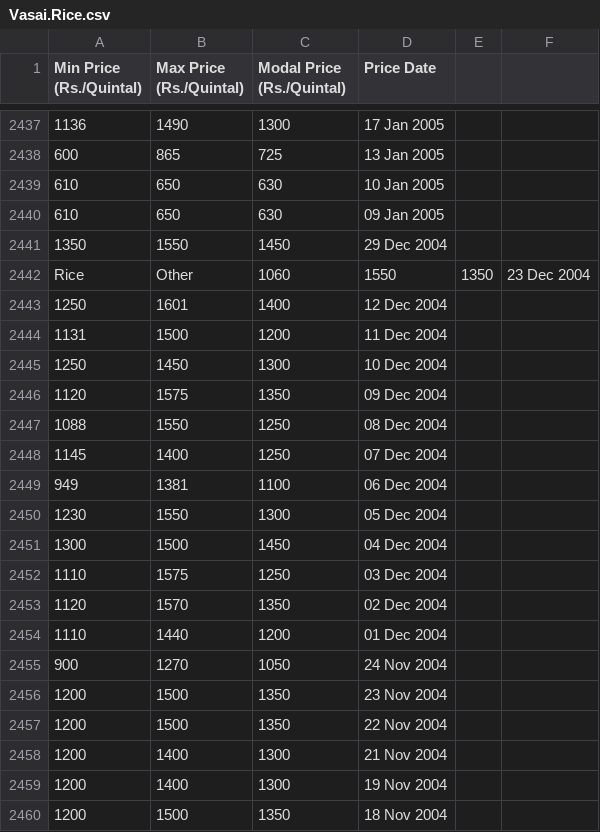
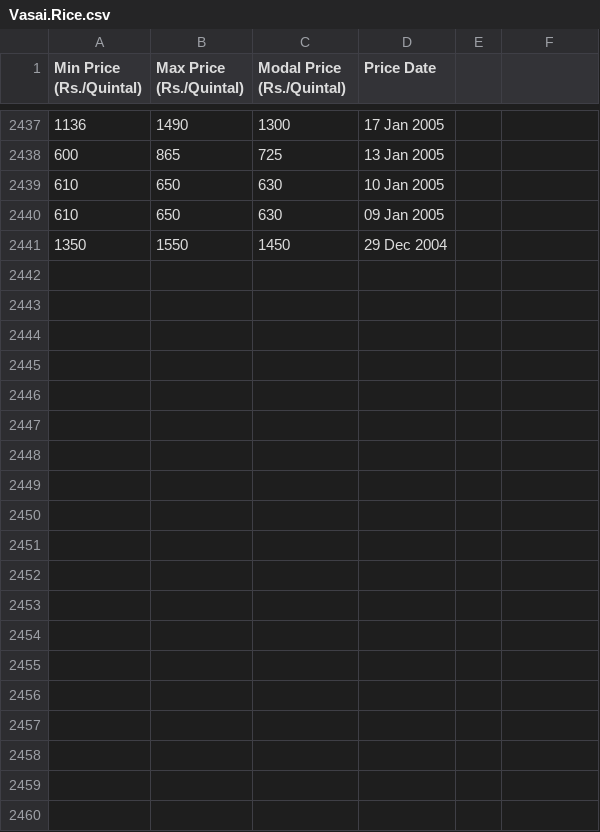
Before and after one commit to Fresh-Fields/ml-official, a CSV file: data/market/Vasai.Rice.csv, drawn as a sheet; only a part is shown, gaps mark what is left out; the diff covers the shown part only.

Commit message:
Vasai model

```diff
--- a/data/market/Vasai.Rice.csv
+++ b/data/market/Vasai.Rice.csv
@@ -2441,20 +2441 @@ Min Price (Rs./Quintal),Max Price (Rs./Quintal),Modal Price (Rs./Quintal),Price
 1350,1550,1450,29 Dec 2004
-Rice,Other,1060,1550,1350,23 Dec 2004
-1250,1601,1400,12 Dec 2004
-1131,1500,1200,11 Dec 2004
-1250,1450,1300,10 Dec 2004
-1120,1575,1350,09 Dec 2004
-1088,1550,1250,08 Dec 2004
-1145,1400,1250,07 Dec 2004
-949,1381,1100,06 Dec 2004
-1230,1550,1300,05 Dec 2004
-1300,1500,1450,04 Dec 2004
-1110,1575,1250,03 Dec 2004
-1120,1570,1350,02 Dec 2004
-1110,1440,1200,01 Dec 2004
-900,1270,1050,24 Nov 2004
-1200,1500,1350,23 Nov 2004
-1200,1500,1350,22 Nov 2004
-1200,1400,1300,21 Nov 2004
-1200,1400,1300,19 Nov 2004
-1200,1500,1350,18 Nov 2004
```
Also changed, not shown: 23 removed rows elsewhere in this file, 1 other file.
